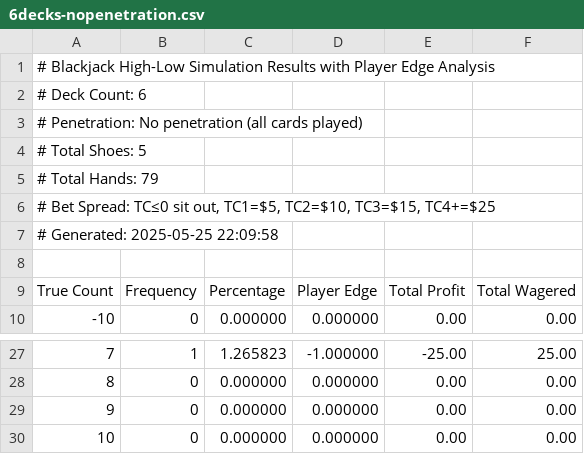
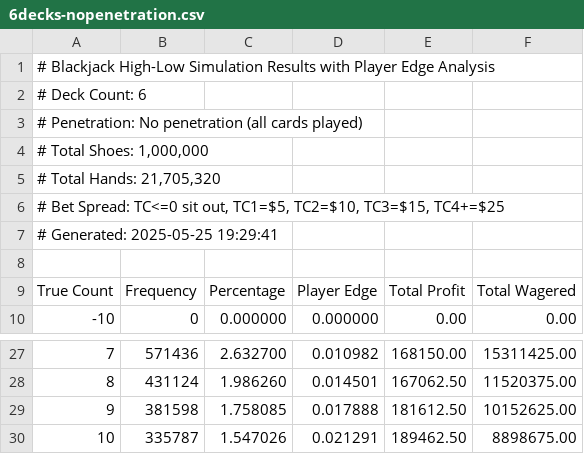
Before and after one commit to brian-ferguson/BlackjackStatTracker, a CSV file: simulation_results/6decks-nopenetration.csv, drawn as a sheet; only a part is shown, gaps mark what is left out; the diff covers the shown part only.

```diff
--- a/simulation_results/6decks-nopenetration.csv
+++ b/simulation_results/6decks-nopenetration.csv
@@ -3,6 +3,6 @@
 # Penetration: No penetration (all cards played)
-# Total Shoes: 5
-# Total Hands: 79
-"# Bet Spread: TC≤0 sit out, TC1=$5, TC2=$10, TC3=$15, TC4+=$25"
-# Generated: 2025-05-25 22:09:58
+"# Total Shoes: 1,000,000"
+"# Total Hands: 21,705,320"
+"# Bet Spread: TC<=0 sit out, TC1=$5, TC2=$10, TC3=$15, TC4+=$25"
+# Generated: 2025-05-25 19:29:41
 
@@ -27,4 +27,4 @@ True Count,Frequency,Percentage,Player Edge,Total Profit,Total Wagered
-7,1,1.265823,-1.000000,-25.00,25.00
-8,0,0.000000,0.000000,0.00,0.00
-9,0,0.000000,0.000000,0.00,0.00
-10,0,0.000000,0.000000,0.00,0.00
+7,571436,2.632700,0.010982,168150.00,15311425.00
+8,431124,1.986260,0.014501,167062.50,11520375.00
+9,381598,1.758085,0.017888,181612.50,10152625.00
+10,335787,1.547026,0.021291,189462.50,8898675.00
```
Also changed, not shown: 30 edited cells elsewhere in this file, 2 other files.
